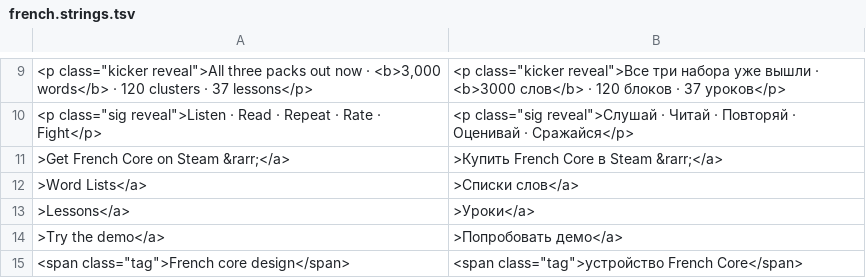
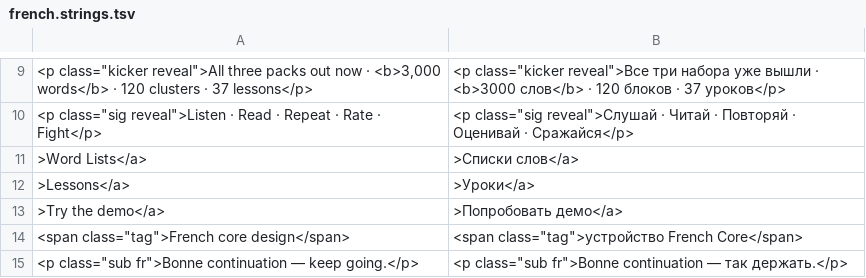
Before and after one commit to Odiin2024/flashboss-site, a TSV file: update/ru/french.strings.tsv, drawn as a sheet; only a part is shown, gaps mark what is left out; the shorter side is filled out with more unchanged rows; the diff names each change by its address in the sheet, - before the commit and + after, or states it on an @@ line.

```diff
--- a/update/ru/french.strings.tsv
+++ b/update/ru/french.strings.tsv
-row 11: >Get French Core on Steam &rarr;</a> | >Купить French Core в Steam &rarr;</a>
```
Also changed, not shown: 6 other files.
